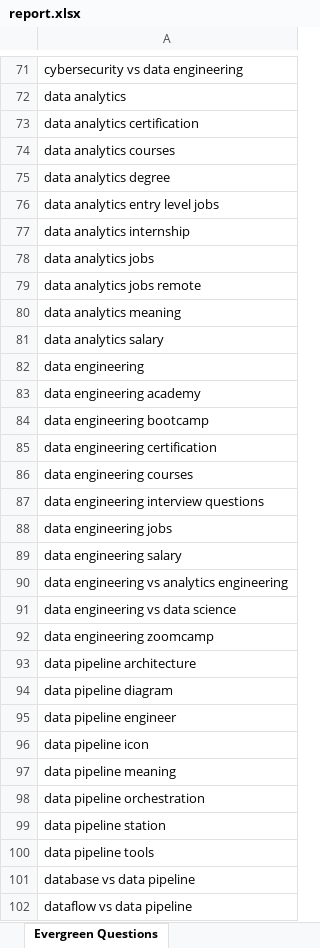
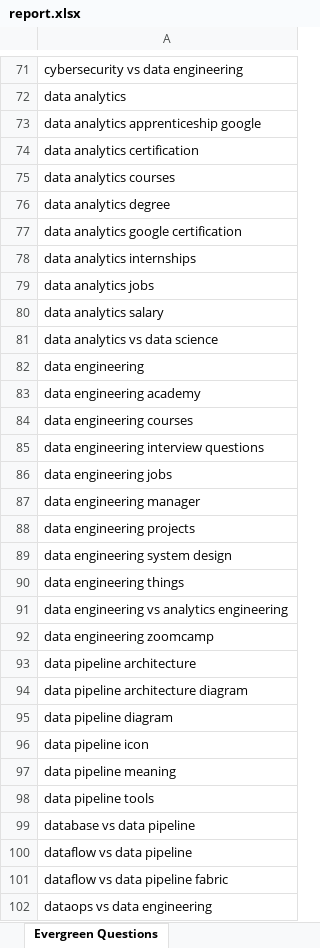
Before and after one commit to raishaldhawan23/trend-tracker, an Excel workbook: report.xlsx, sheet Evergreen Questions, drawn as a sheet; only a part is shown, gaps mark what is left out; the shorter side is filled out with more unchanged rows; values as stored, in another font and other column widths than the file's, no borders; removed rows and columns are numbered as before the commit, all else as after; the diff covers the shown part only; the diff names each change by its address in the sheet, - before the commit and + after, or states it on an @@ line.

```diff
--- a/report.xlsx (sheet Evergreen Questions)
+++ b/report.xlsx (sheet Evergreen Questions)
+row 73: data analytics apprenticeship google
-A77: data analytics entry level jobs
+A77: data analytics google certification
-A78: data analytics internship
+A78: data analytics internships
-row 79: data analytics jobs remote
-row 80: data analytics meaning
+row 81: data analytics vs data science
-row 84: data engineering bootcamp
-row 85: data engineering certification
-A87: data engineering salary
+A87: data engineering manager
+row 88: data engineering projects
+row 89: data engineering system design
+row 90: data engineering things
-row 91: data engineering vs data science
+row 94: data pipeline architecture diagram
-row 95: data pipeline engineer
-row 98: data pipeline orchestration
-row 99: data pipeline station
```
Also changed, not shown: 1 added row, 2 removed rows and 2 edited cells elsewhere in this sheet, sheet Full Ranked List, sheet Content Ideas, sheet Top 10 This Week, reports/report_2026-09-19.xlsx, 4 other files.
